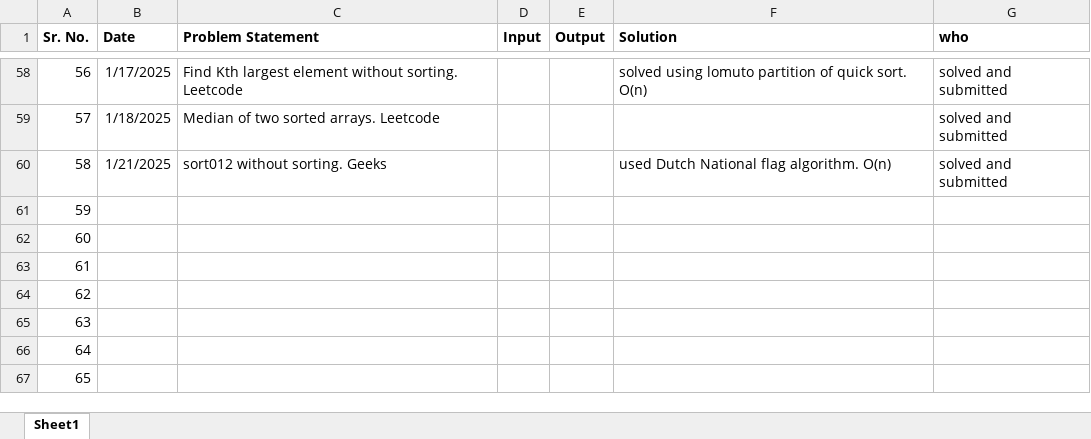
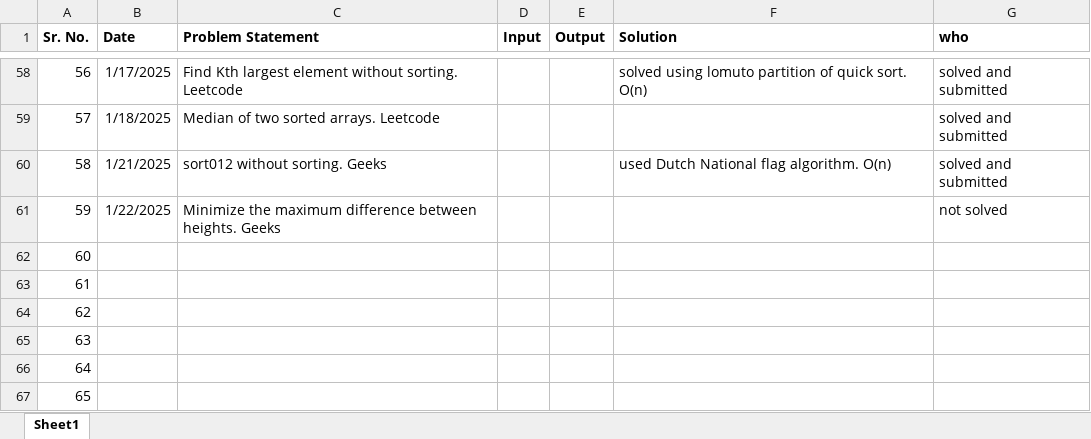
Before and after one commit to SonaliNehere/DSAPractice, an Excel workbook: CodingQuestionsHint.xlsx, sheet Sheet1, drawn as a sheet; only a part is shown, gaps mark what is left out; values as stored, in another font and other column widths than the file's, no borders; the diff names each change by its address in the sheet, - before the commit and + after, or states it on an @@ line.

Commit message:
Add files via upload

```diff
--- a/CodingQuestionsHint.xlsx (sheet Sheet1)
+++ b/CodingQuestionsHint.xlsx (sheet Sheet1)
-B61 (Date): (empty)
+B61 (Date): 1/22/2025
-C61 (Problem Statement): (empty)
+C61 (Problem Statement): Minimize the maximum difference between heights. Geeks
-G61 (who): (empty)
+G61 (who): not solved
```
